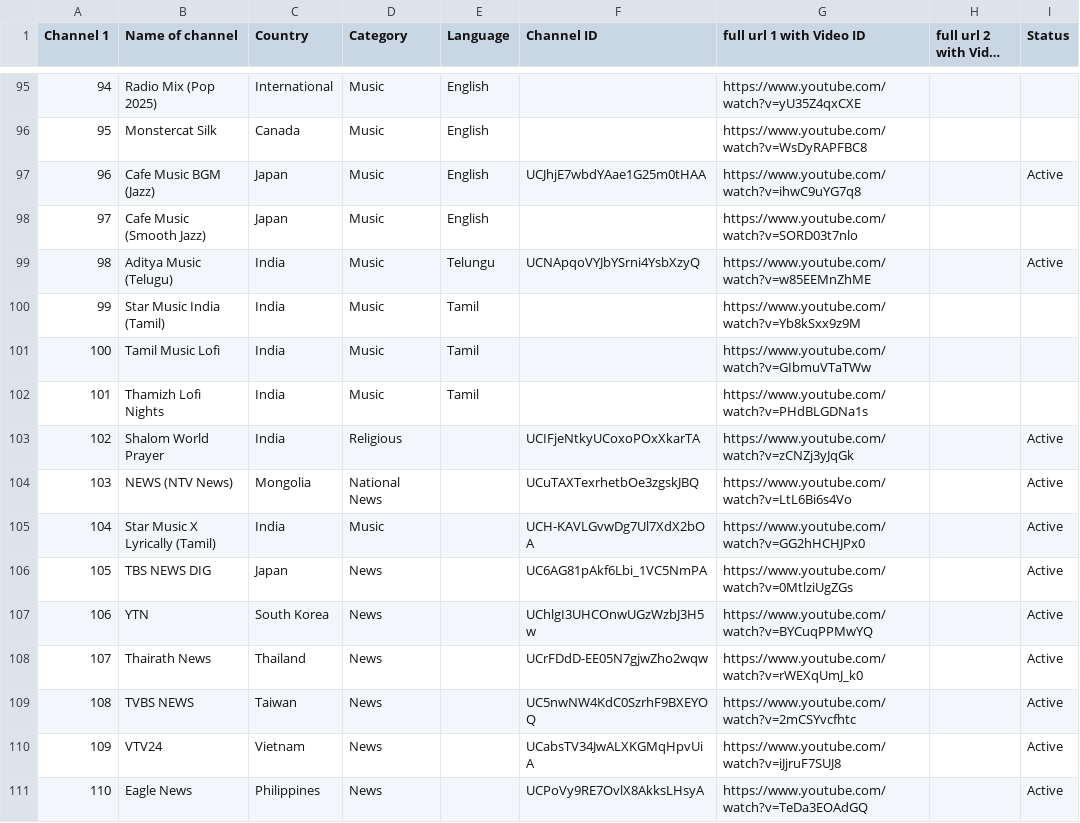
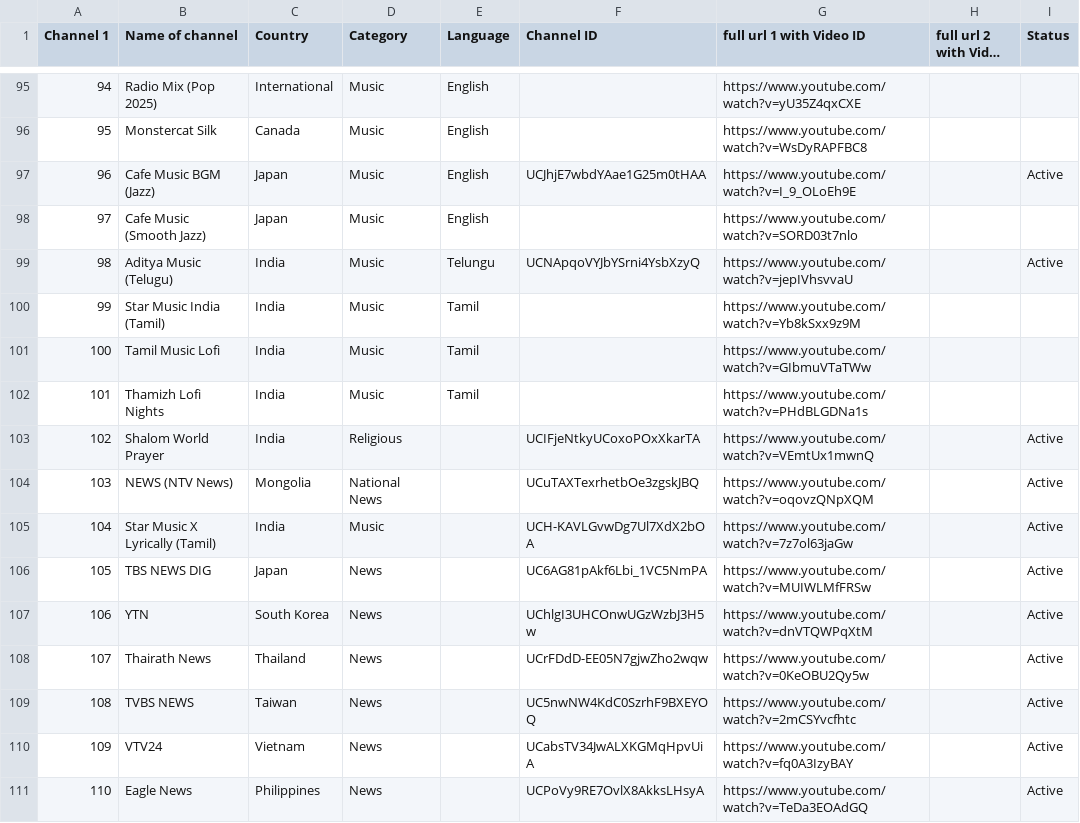
Before and after one commit to Vilfin-TV/MultiScreener, a CSV file: youtube_live_audit.csv, drawn as a sheet; only a part is shown, gaps mark what is left out; long unchanged cells end in …; the diff covers the shown part only; the diff names each change by its address in the sheet, - before the commit and + after, or states it on an @@ line.

```diff
--- a/youtube_live_audit.csv
+++ b/youtube_live_audit.csv
-G97 (full url 1 with Video ID): https://www.youtube.com/watch?v=ihwC9uYG7q8
+G97 (full url 1 with Video ID): https://www.youtube.com/watch?v=I_9_OLoEh9E
-G99 (full url 1 with Video ID): https://www.youtube.com/watch?v=w85EEMnZhME
+G99 (full url 1 with Video ID): https://www.youtube.com/watch?v=jepIVhsvvaU
-G103 (full url 1 with Video ID): https://www.youtube.com/watch?v=zCNZj3yJqGk
+G103 (full url 1 with Video ID): https://www.youtube.com/watch?v=VEmtUx1mwnQ
-G104 (full url 1 with Video ID): https://www.youtube.com/watch?v=LtL6Bi6s4Vo
+G104 (full url 1 with Video ID): https://www.youtube.com/watch?v=oqovzQNpXQM
-G105 (full url 1 with Video ID): https://www.youtube.com/watch?v=GG2hHCHJPx0
+G105 (full url 1 with Video ID): https://www.youtube.com/watch?v=7z7ol63jaGw
-G106 (full url 1 with Video ID): https://www.youtube.com/watch?v=0MtlziUgZGs
+G106 (full url 1 with Video ID): https://www.youtube.com/watch?v=MUIWLMfFRSw
-G107 (full url 1 with Video ID): https://www.youtube.com/watch?v=BYCuqPPMwYQ
+G107 (full url 1 with Video ID): https://www.youtube.com/watch?v=dnVTQWPqXtM
-G108 (full url 1 with Video ID): https://www.youtube.com/watch?v=rWEXqUmJ_k0
+G108 (full url 1 with Video ID): https://www.youtube.com/watch?v=0KeOBU2Qy5w
-G110 (full url 1 with Video ID): https://www.youtube.com/watch?v=iJjruF7SUJ8
+G110 (full url 1 with Video ID): https://www.youtube.com/watch?v=fq0A3IzyBAY
```
Also changed, not shown: 79 edited cells elsewhere in this file, 2 other files.
